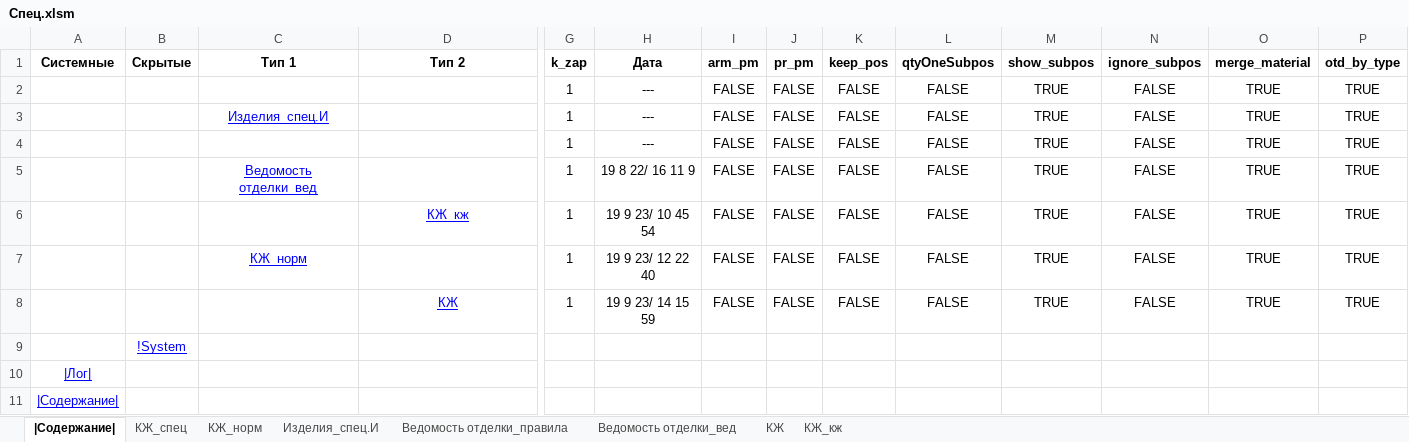
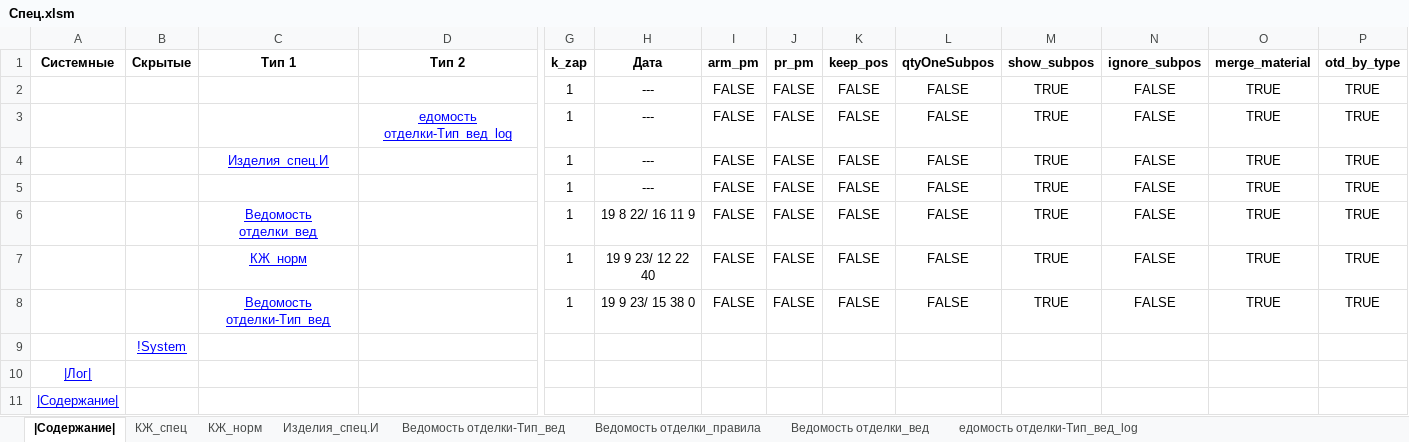
Before and after one commit to kuvbur/material-specification, an Excel workbook: Спец.xlsm, sheet |Содержание|, drawn as a sheet; only a part is shown, gaps mark what is left out; values as stored, in another font and other column widths than the file's, no borders; conditional formats not drawn; removed rows and columns are numbered as before the commit, all else as after; rows hold the shown columns only; the diff names each change by its address in the sheet, - before the commit and + after, or states it on an @@ line.

```diff
--- a/Спец.xlsm (sheet |Содержание|)
+++ b/Спец.xlsm (sheet |Содержание|)
-sheet tab: КЖ
-sheet tab: КЖ_кж
+sheet tab: Ведомость отделки-Тип_вед
+sheet tab: едомость отделки-Тип_вед_log
+row 3:  |  |  | едомость отделки-Тип_вед_log | 1 | --- | FALSE | FALSE | FALSE | FALSE | TRUE | FALSE | TRUE | TRUE
-row 6:  |  |  | КЖ_кж | 1 | 19 9 23/ 10 45 54 | FALSE | FALSE | FALSE | FALSE | TRUE | FALSE | TRUE | TRUE
-C8 (Тип 1): (empty)
+C8 (Тип 1): Ведомость отделки-Тип_вед
-D8 (Тип 2): КЖ
+D8 (Тип 2): (empty)
-H8 (Дата): 19 9 23/ 14 15 59
+H8 (Дата): 19 9 23/ 15 38 0
```
Also changed, not shown: sheet Ведомость отделки_вед, sheet Ведомость отделки_правила, sheet КЖ_норм, sheet КЖ_спец, sheet Изделия_спец.И, data/mat/constr.xlsm, 4 other files.
